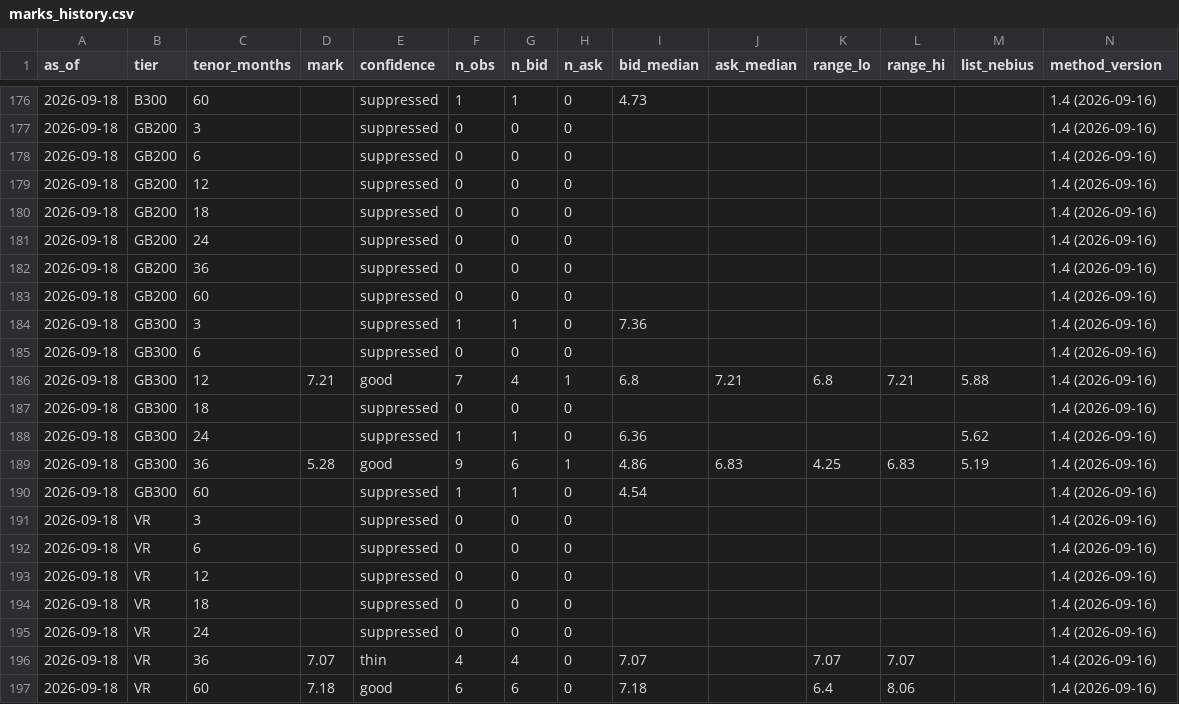
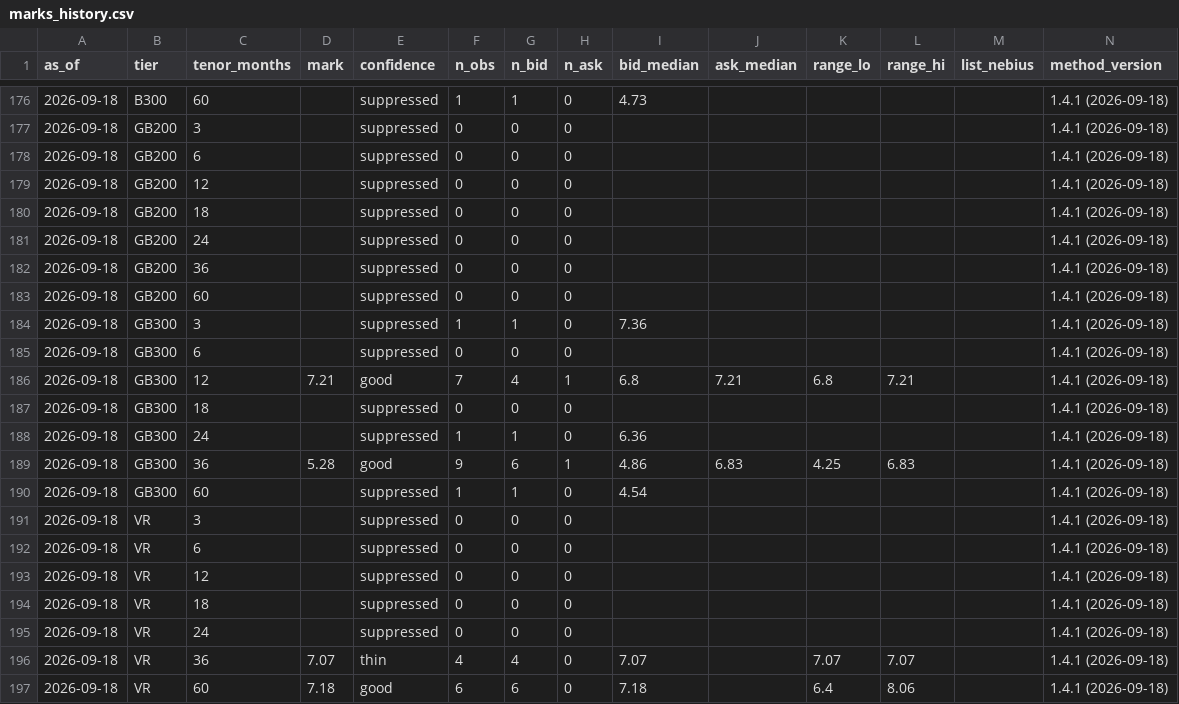
Before and after one commit to koen-nebius/price-monitor, a CSV file: store/forward_curve/marks_history.csv, drawn as a sheet; only a part is shown, gaps mark what is left out; the diff covers the shown part only.

```diff
--- a/store/forward_curve/marks_history.csv
+++ b/store/forward_curve/marks_history.csv
@@ -176,22 +176,22 @@ as_of,tier,tenor_months,mark,confidence,n_obs,n_bid,n_ask,bid_median,ask_median,
-2026-09-18,B300,60,,suppressed,1,1,0,4.73,,,,,1.4 (2026-09-16)
-2026-09-18,GB200,3,,suppressed,0,0,0,,,,,,1.4 (2026-09-16)
-2026-09-18,GB200,6,,suppressed,0,0,0,,,,,,1.4 (2026-09-16)
-2026-09-18,GB200,12,,suppressed,0,0,0,,,,,,1.4 (2026-09-16)
-2026-09-18,GB200,18,,suppressed,0,0,0,,,,,,1.4 (2026-09-16)
-2026-09-18,GB200,24,,suppressed,0,0,0,,,,,,1.4 (2026-09-16)
-2026-09-18,GB200,36,,suppressed,0,0,0,,,,,,1.4 (2026-09-16)
-2026-09-18,GB200,60,,suppressed,0,0,0,,,,,,1.4 (2026-09-16)
-2026-09-18,GB300,3,,suppressed,1,1,0,7.36,,,,,1.4 (2026-09-16)
-2026-09-18,GB300,6,,suppressed,0,0,0,,,,,,1.4 (2026-09-16)
-2026-09-18,GB300,12,7.21,good,7,4,1,6.8,7.21,6.8,7.21,5.88,1.4 (2026-09-16)
-2026-09-18,GB300,18,,suppressed,0,0,0,,,,,,1.4 (2026-09-16)
-2026-09-18,GB300,24,,suppressed,1,1,0,6.36,,,,5.62,1.4 (2026-09-16)
-2026-09-18,GB300,36,5.28,good,9,6,1,4.86,6.83,4.25,6.83,5.19,1.4 (2026-09-16)
-2026-09-18,GB300,60,,suppressed,1,1,0,4.54,,,,,1.4 (2026-09-16)
-2026-09-18,VR,3,,suppressed,0,0,0,,,,,,1.4 (2026-09-16)
-2026-09-18,VR,6,,suppressed,0,0,0,,,,,,1.4 (2026-09-16)
-2026-09-18,VR,12,,suppressed,0,0,0,,,,,,1.4 (2026-09-16)
-2026-09-18,VR,18,,suppressed,0,0,0,,,,,,1.4 (2026-09-16)
-2026-09-18,VR,24,,suppressed,0,0,0,,,,,,1.4 (2026-09-16)
-2026-09-18,VR,36,7.07,thin,4,4,0,7.07,,7.07,7.07,,1.4 (2026-09-16)
-2026-09-18,VR,60,7.18,good,6,6,0,7.18,,6.4,8.06,,1.4 (2026-09-16)
+2026-09-18,B300,60,,suppressed,1,1,0,4.73,,,,,1.4.1 (2026-09-18)
+2026-09-18,GB200,3,,suppressed,0,0,0,,,,,,1.4.1 (2026-09-18)
+2026-09-18,GB200,6,,suppressed,0,0,0,,,,,,1.4.1 (2026-09-18)
+2026-09-18,GB200,12,,suppressed,0,0,0,,,,,,1.4.1 (2026-09-18)
+2026-09-18,GB200,18,,suppressed,0,0,0,,,,,,1.4.1 (2026-09-18)
+2026-09-18,GB200,24,,suppressed,0,0,0,,,,,,1.4.1 (2026-09-18)
+2026-09-18,GB200,36,,suppressed,0,0,0,,,,,,1.4.1 (2026-09-18)
+2026-09-18,GB200,60,,suppressed,0,0,0,,,,,,1.4.1 (2026-09-18)
+2026-09-18,GB300,3,,suppressed,1,1,0,7.36,,,,,1.4.1 (2026-09-18)
+2026-09-18,GB300,6,,suppressed,0,0,0,,,,,,1.4.1 (2026-09-18)
+2026-09-18,GB300,12,7.21,good,7,4,1,6.8,7.21,6.8,7.21,,1.4.1 (2026-09-18)
+2026-09-18,GB300,18,,suppressed,0,0,0,,,,,,1.4.1 (2026-09-18)
+2026-09-18,GB300,24,,suppressed,1,1,0,6.36,,,,,1.4.1 (2026-09-18)
+2026-09-18,GB300,36,5.28,good,9,6,1,4.86,6.83,4.25,6.83,,1.4.1 (2026-09-18)
+2026-09-18,GB300,60,,suppressed,1,1,0,4.54,,,,,1.4.1 (2026-09-18)
+2026-09-18,VR,3,,suppressed,0,0,0,,,,,,1.4.1 (2026-09-18)
+2026-09-18,VR,6,,suppressed,0,0,0,,,,,,1.4.1 (2026-09-18)
+2026-09-18,VR,12,,suppressed,0,0,0,,,,,,1.4.1 (2026-09-18)
+2026-09-18,VR,18,,suppressed,0,0,0,,,,,,1.4.1 (2026-09-18)
+2026-09-18,VR,24,,suppressed,0,0,0,,,,,,1.4.1 (2026-09-18)
+2026-09-18,VR,36,7.07,thin,4,4,0,7.07,,7.07,7.07,,1.4.1 (2026-09-18)
+2026-09-18,VR,60,7.18,good,6,6,0,7.18,,6.4,8.06,,1.4.1 (2026-09-18)
```
Also changed, not shown: 39 edited cells elsewhere in this file, 48 other files.
